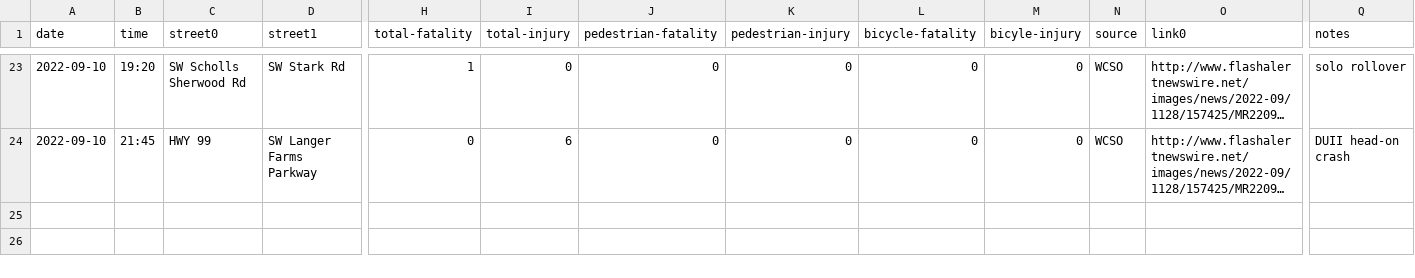
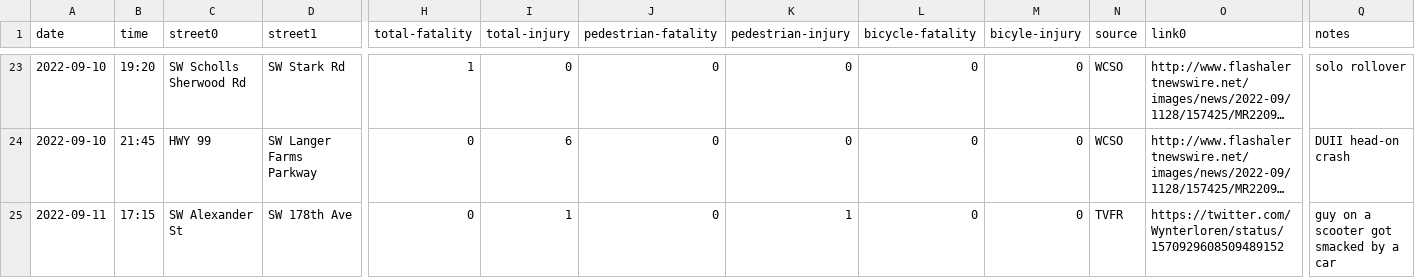
Before and after one commit to barker29/hillsboro-crashes, a CSV file: collected-data/database-2022.csv, drawn as a sheet; only a part is shown, gaps mark what is left out; long unchanged cells end in …; rows hold the shown columns only; the diff names each change by its address in the sheet, - before the commit and + after, or states it on an @@ line.

Commit message:
Another entry for scotter accident at 178th and Alexander in Beaverton

```diff
--- a/collected-data/database-2022.csv
+++ b/collected-data/database-2022.csv
+row 25: 2022-09-11 | 17:15 | SW Alexander St | SW 178th Ave | 0 | 1 | 0 | 1 | 0 | 0 | TVFR | https://twitter.com/Wynterloren/status/1570929608509489152 | guy on a scooter got smacked by a car
```
